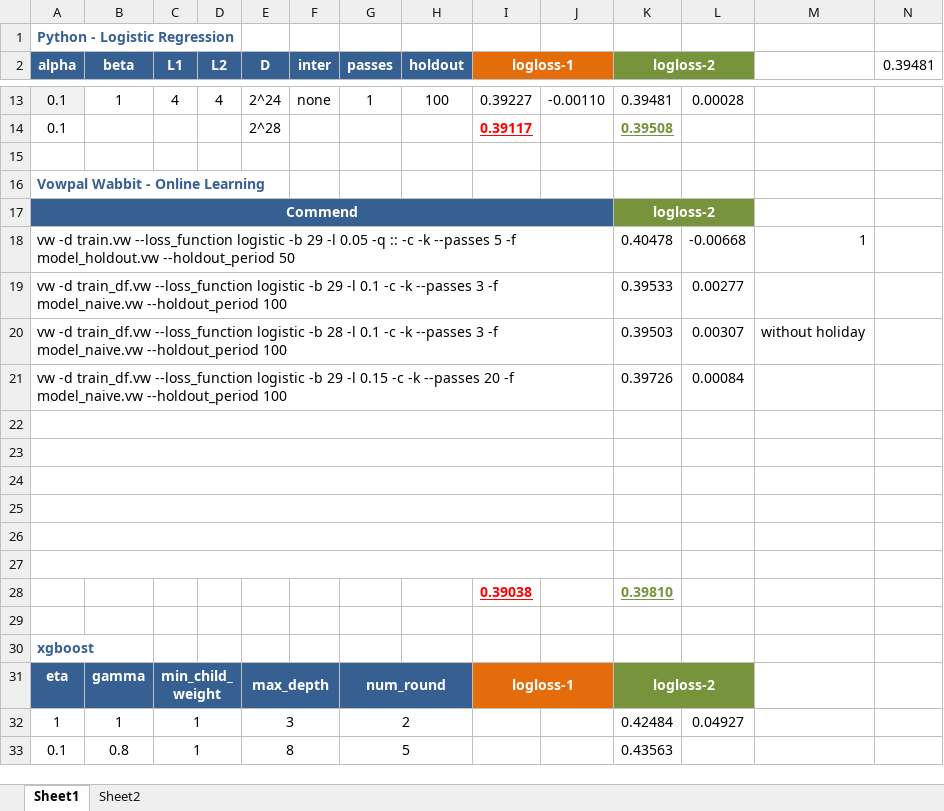
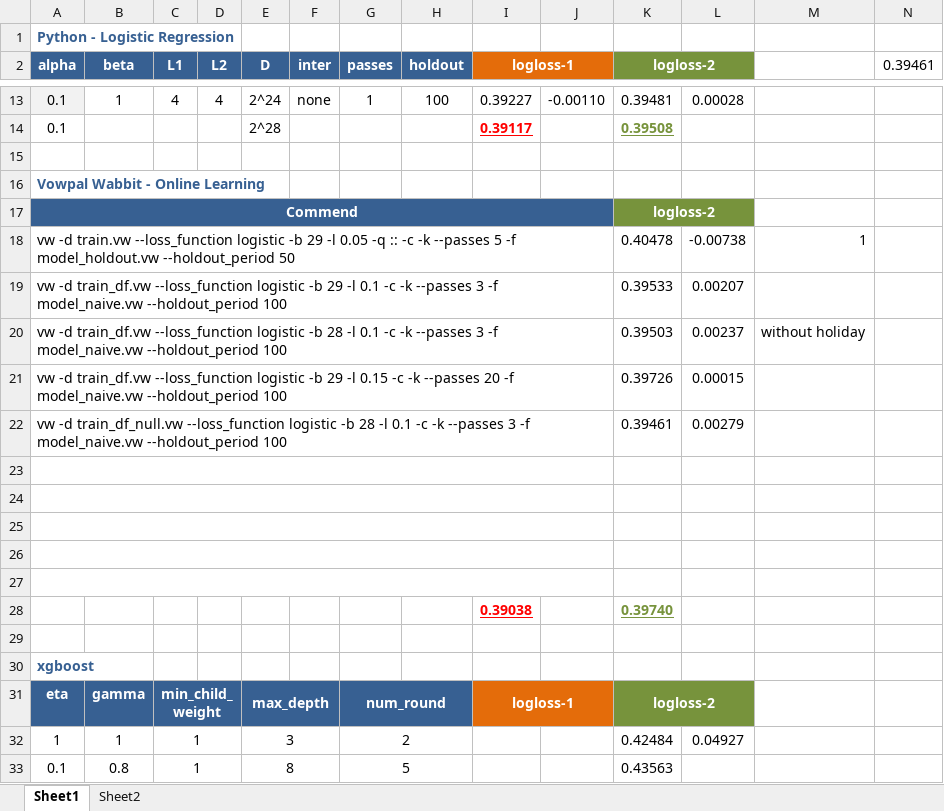
Before and after one commit to ivanliu1989/AVAZU-CTR-Prediction, an Excel workbook: model_tune.xlsx, sheet Sheet1, drawn as a sheet; only a part is shown, gaps mark what is left out; values as stored, in another font and other column widths than the file's, no borders; conditional formats not drawn; removed rows and columns are numbered as before the commit, all else as after; the diff names each change by its address in the sheet, - before the commit and + after, or states it on an @@ line.

Commit message:
split-naive

```diff
--- a/model_tune.xlsx (sheet Sheet1)
+++ b/model_tune.xlsx (sheet Sheet1)
-N2: 0.39481
+N2: 0.39461
-L18: -0.00668
+L18: -0.00738
-L19: 0.00277
+L19: 0.00207
-L20: 0.00307
+L20: 0.00237
-L21: 0.00084
+L21: 0.00015
+row 22: vw -d train_df_null.vw --loss_function logistic -b 28 -l 0.1 -c -k --passes 3 -f model_naive.vw --holdout_period 100 |  |  |  |  |  |  |  |  |  | 0.39461 | 0.00279
-A27:J27 merged
-row 28: (empty)
+row 28:  |  |  |  |  |  |  |  | 0.39038 |  | 0.39740
-row 28:  |  |  |  |  |  |  |  | 0.39038 |  | 0.39810
```
Also changed, not shown: 1 other file.
